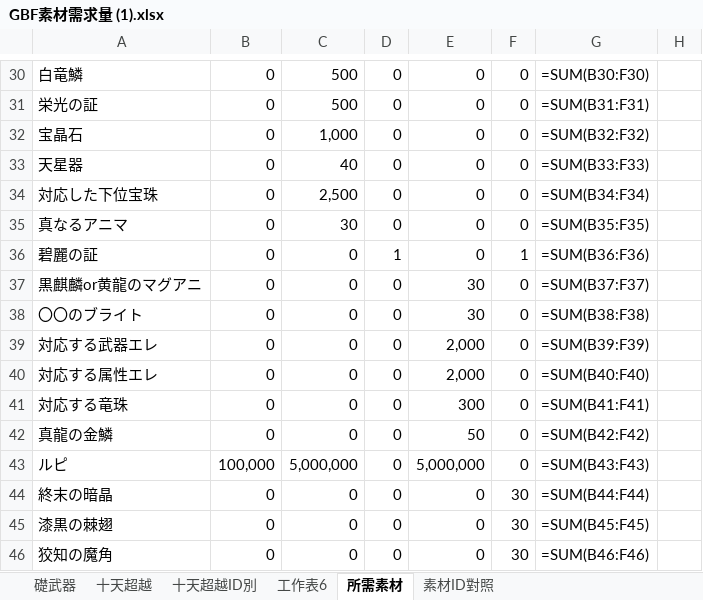
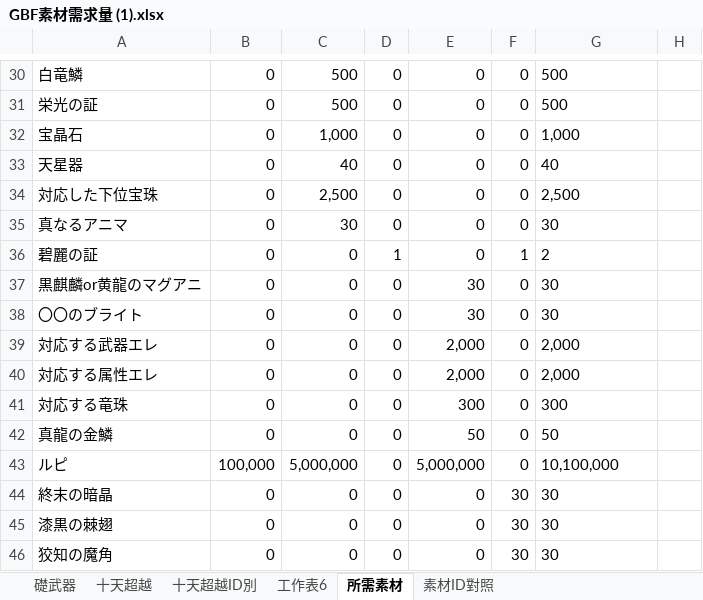
Before and after one commit to amawor/GBF_Item_Data_Inport, an Excel workbook: GBF素材需求量 (1).xlsx, sheet 所需素材, drawn as a sheet; only a part is shown, gaps mark what is left out; values as stored, in another font and other column widths than the file's, no borders; formulas without a stored value are shown as written; the diff covers the shown part only; the diff names each change by its address in the sheet, - before the commit and + after, or states it on an @@ line.

```diff
--- a/GBF素材需求量 (1).xlsx (sheet 所需素材)
+++ b/GBF素材需求量 (1).xlsx (sheet 所需素材)
-G30: =SUM(B30:F30)
+G30: 500
-G31: =SUM(B31:F31)
+G31: 500
-G32: =SUM(B32:F32)
+G32: 1,000
-G33: =SUM(B33:F33)
+G33: 40
-G34: =SUM(B34:F34)
+G34: 2,500
-G35: =SUM(B35:F35)
+G35: 30
-G36: =SUM(B36:F36)
+G36: 2
-G37: =SUM(B37:F37)
+G37: 30
-G38: =SUM(B38:F38)
+G38: 30
-G39: =SUM(B39:F39)
+G39: 2,000
-G40: =SUM(B40:F40)
+G40: 2,000
-G41: =SUM(B41:F41)
+G41: 300
-G42: =SUM(B42:F42)
+G42: 50
-G43: =SUM(B43:F43)
+G43: 10,100,000
-G44: =SUM(B44:F44)
+G44: 30
-G45: =SUM(B45:F45)
+G45: 30
-G46: =SUM(B46:F46)
+G46: 30
```
Also changed, not shown: 26 edited cells elsewhere in this sheet, sheet 十天超越, sheet 礎武器.
